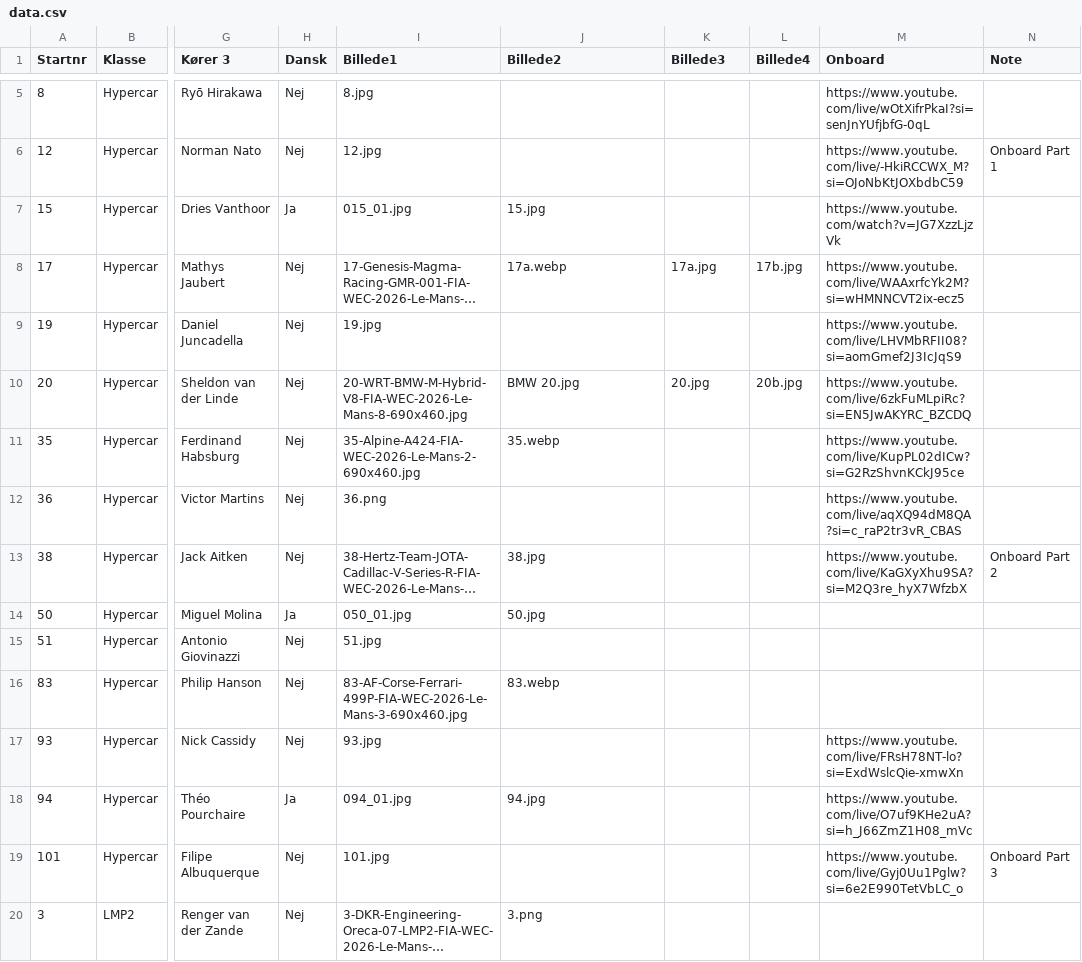
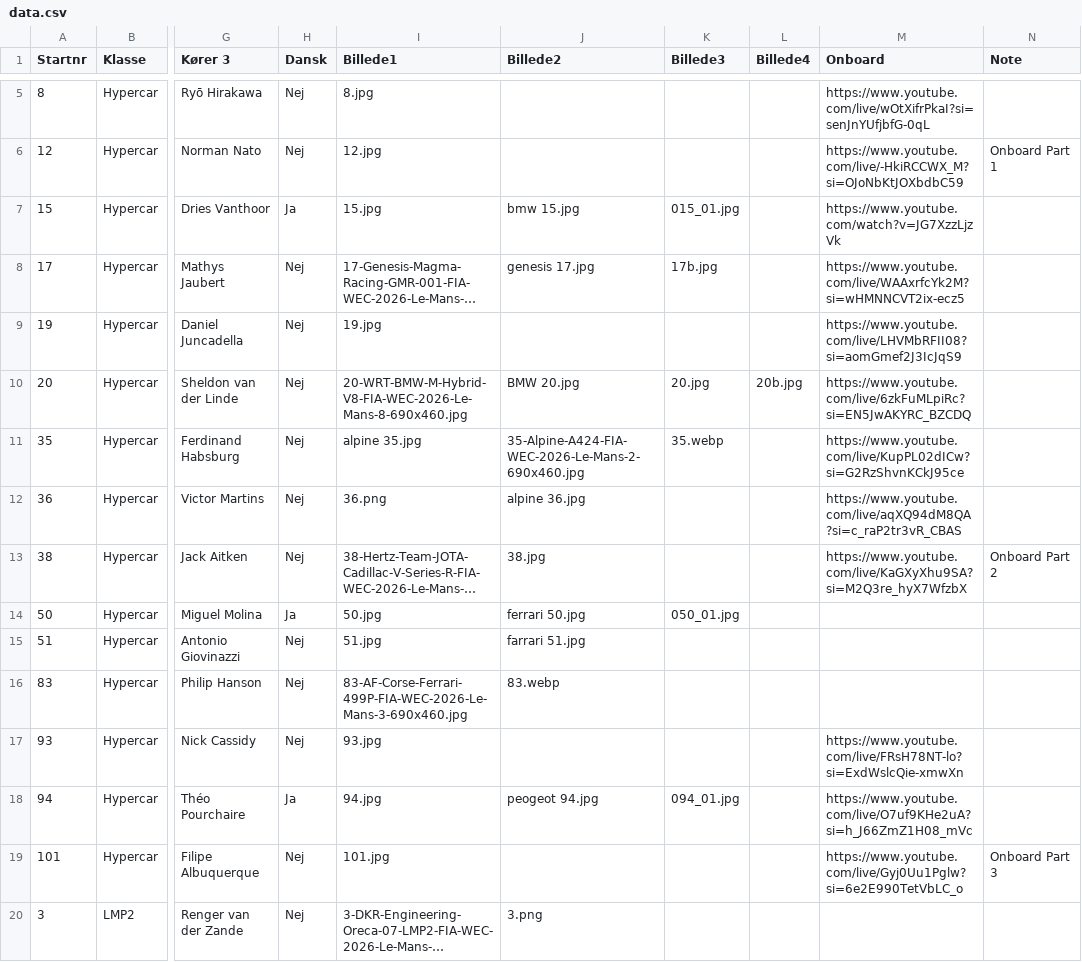
Before and after one commit to Stormse74/lemans2026-spotterguide, a CSV file: data.csv, drawn as a sheet; only a part is shown, gaps mark what is left out; long unchanged cells end in …; the diff covers the shown part only; the diff names each change by its address in the sheet, - before the commit and + after, or states it on an @@ line.

Commit message:
Add files via upload

```diff
--- a/data.csv
+++ b/data.csv
-I7 (Billede1): 015_01.jpg
+I7 (Billede1): 15.jpg
-J7 (Billede2): 15.jpg
+J7 (Billede2): bmw 15.jpg
-K7 (Billede3): (empty)
+K7 (Billede3): 015_01.jpg
-J8 (Billede2): 17a.webp
+J8 (Billede2): genesis 17.jpg
-K8 (Billede3): 17a.jpg
+K8 (Billede3): 17b.jpg
-L8 (Billede4): 17b.jpg
+L8 (Billede4): (empty)
-I11 (Billede1): 35-Alpine-A424-FIA-WEC-2026-Le-Mans-2-690x460.jpg
+I11 (Billede1): alpine 35.jpg
-J11 (Billede2): 35.webp
+J11 (Billede2): 35-Alpine-A424-FIA-WEC-2026-Le-Mans-2-690x460.jpg
-K11 (Billede3): (empty)
+K11 (Billede3): 35.webp
-J12 (Billede2): (empty)
+J12 (Billede2): alpine 36.jpg
-I14 (Billede1): 050_01.jpg
+I14 (Billede1): 50.jpg
-J14 (Billede2): 50.jpg
+J14 (Billede2): ferrari 50.jpg
-K14 (Billede3): (empty)
+K14 (Billede3): 050_01.jpg
-J15 (Billede2): (empty)
+J15 (Billede2): farrari 51.jpg
-I18 (Billede1): 094_01.jpg
+I18 (Billede1): 94.jpg
-J18 (Billede2): 94.jpg
+J18 (Billede2): peogeot 94.jpg
-K18 (Billede3): (empty)
+K18 (Billede3): 094_01.jpg
```
Also changed, not shown: 14 edited cells elsewhere in this file.
